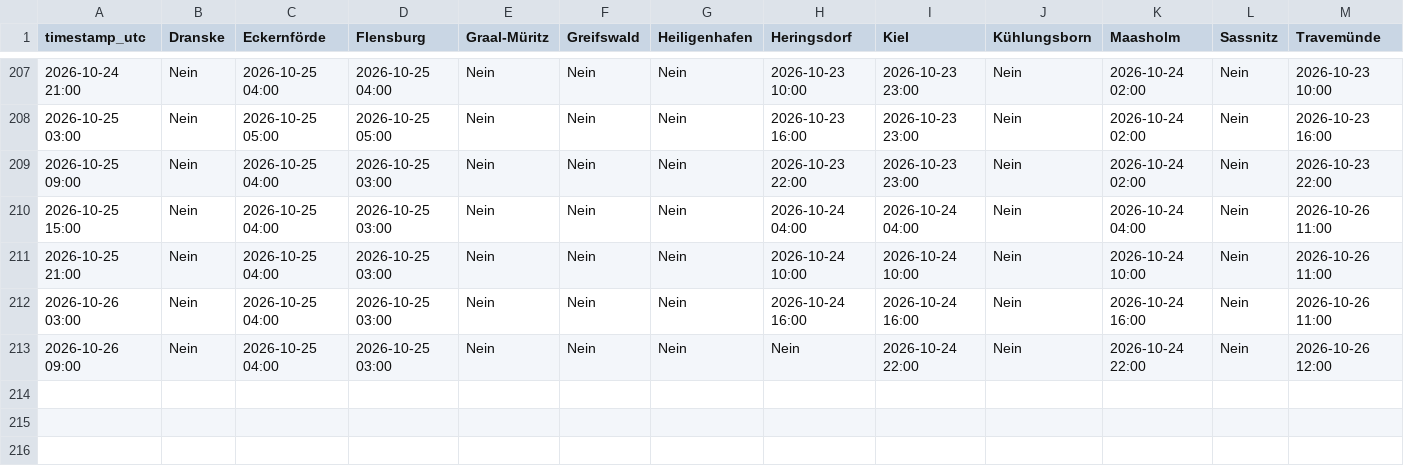
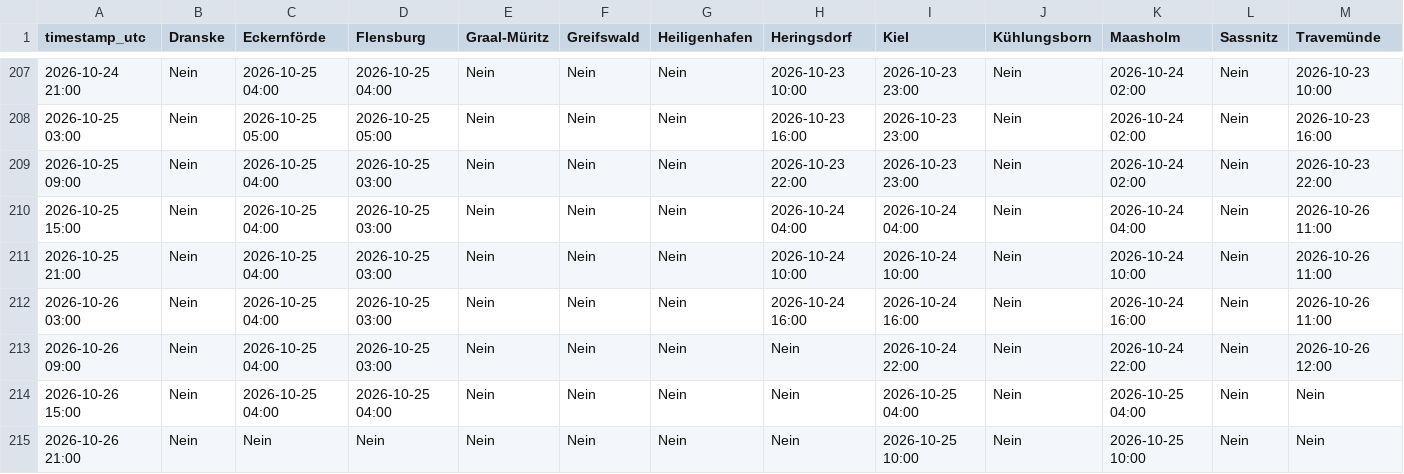
Before and after one commit to sw-of/detectUpwellingBaltic, a CSV file: upwellingWarning.csv, drawn as a sheet; only a part is shown, gaps mark what is left out; rows hold the shown columns only; the diff names each change by its address in the sheet, - before the commit and + after, or states it on an @@ line.

```diff
--- a/upwellingWarning.csv
+++ b/upwellingWarning.csv
+row 214: 2026-10-26 15:00 | Nein | 2026-10-25 04:00 | 2026-10-25 04:00 | Nein | Nein | Nein | Nein | 2026-10-25 04:00 | Nein | 2026-10-25 04:00 | Nein | Nein
+row 215: 2026-10-26 21:00 | Nein | Nein | Nein | Nein | Nein | Nein | Nein | 2026-10-25 10:00 | Nein | 2026-10-25 10:00 | Nein | Nein
```
Also changed, not shown: archive/dranske/status_log.csv, archive/eckernfoerde/status_log.csv, 43 other files.
